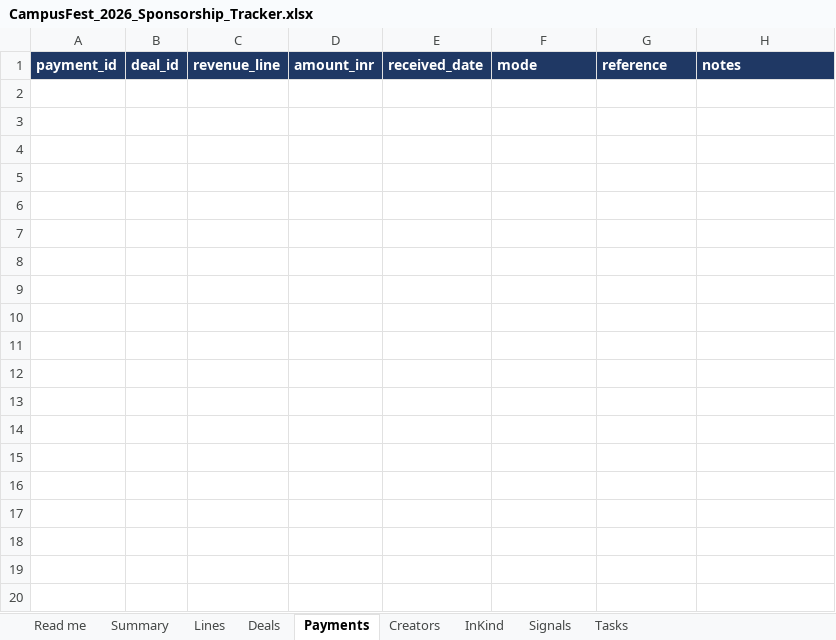
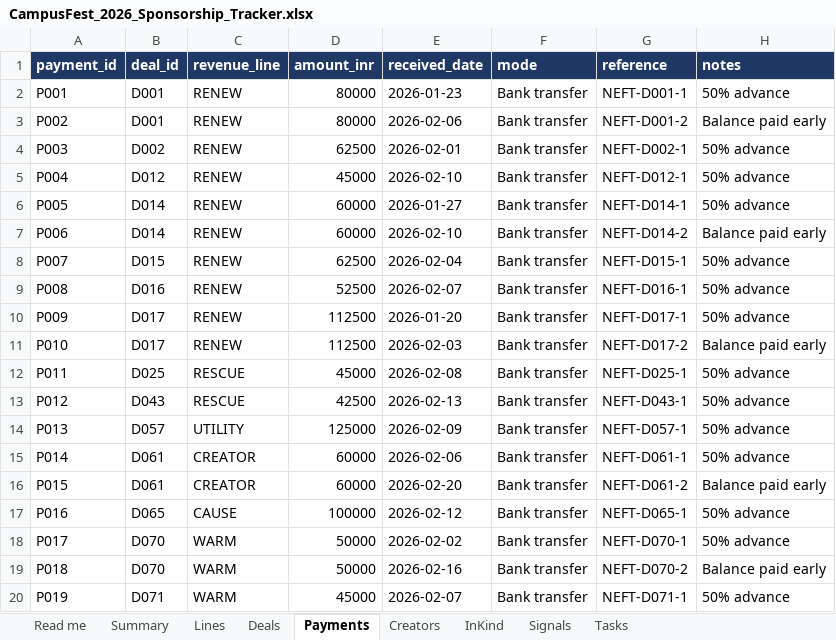
Before and after one commit to parthkhose/campusfest-growth-center, an Excel workbook: data/CampusFest_2026_Sponsorship_Tracker.xlsx, sheet Payments, drawn as a sheet; only a part is shown; values as stored, in another font and other column widths than the file's, no borders; the diff covers the shown part only; the diff names each change by its address in the sheet, - before the commit and + after, or states it on an @@ line.

```diff
--- a/data/CampusFest_2026_Sponsorship_Tracker.xlsx (sheet Payments)
+++ b/data/CampusFest_2026_Sponsorship_Tracker.xlsx (sheet Payments)
+row 2: P001 | D001 | RENEW | 80000 | 2026-01-23 | Bank transfer | NEFT-D001-1 | 50% advance
+row 3: P002 | D001 | RENEW | 80000 | 2026-02-06 | Bank transfer | NEFT-D001-2 | Balance paid early
+row 4: P003 | D002 | RENEW | 62500 | 2026-02-01 | Bank transfer | NEFT-D002-1 | 50% advance
+row 5: P004 | D012 | RENEW | 45000 | 2026-02-10 | Bank transfer | NEFT-D012-1 | 50% advance
+row 6: P005 | D014 | RENEW | 60000 | 2026-01-27 | Bank transfer | NEFT-D014-1 | 50% advance
+row 7: P006 | D014 | RENEW | 60000 | 2026-02-10 | Bank transfer | NEFT-D014-2 | Balance paid early
+row 8: P007 | D015 | RENEW | 62500 | 2026-02-04 | Bank transfer | NEFT-D015-1 | 50% advance
+row 9: P008 | D016 | RENEW | 52500 | 2026-02-07 | Bank transfer | NEFT-D016-1 | 50% advance
+row 10: P009 | D017 | RENEW | 112500 | 2026-01-20 | Bank transfer | NEFT-D017-1 | 50% advance
+row 11: P010 | D017 | RENEW | 112500 | 2026-02-03 | Bank transfer | NEFT-D017-2 | Balance paid early
+row 12: P011 | D025 | RESCUE | 45000 | 2026-02-08 | Bank transfer | NEFT-D025-1 | 50% advance
+row 13: P012 | D043 | RESCUE | 42500 | 2026-02-13 | Bank transfer | NEFT-D043-1 | 50% advance
+row 14: P013 | D057 | UTILITY | 125000 | 2026-02-09 | Bank transfer | NEFT-D057-1 | 50% advance
+row 15: P014 | D061 | CREATOR | 60000 | 2026-02-06 | Bank transfer | NEFT-D061-1 | 50% advance
+row 16: P015 | D061 | CREATOR | 60000 | 2026-02-20 | Bank transfer | NEFT-D061-2 | Balance paid early
+row 17: P016 | D065 | CAUSE | 100000 | 2026-02-12 | Bank transfer | NEFT-D065-1 | 50% advance
+row 18: P017 | D070 | WARM | 50000 | 2026-02-02 | Bank transfer | NEFT-D070-1 | 50% advance
+row 19: P018 | D070 | WARM | 50000 | 2026-02-16 | Bank transfer | NEFT-D070-2 | Balance paid early
+row 20: P019 | D071 | WARM | 45000 | 2026-02-07 | Bank transfer | NEFT-D071-1 | 50% advance
```
Also changed, not shown: 11 added rows elsewhere in this sheet, sheet Deals, sheet Creators, sheet Tasks, sheet InKind, sheet Signals, sheet Read me, 7 other files.
